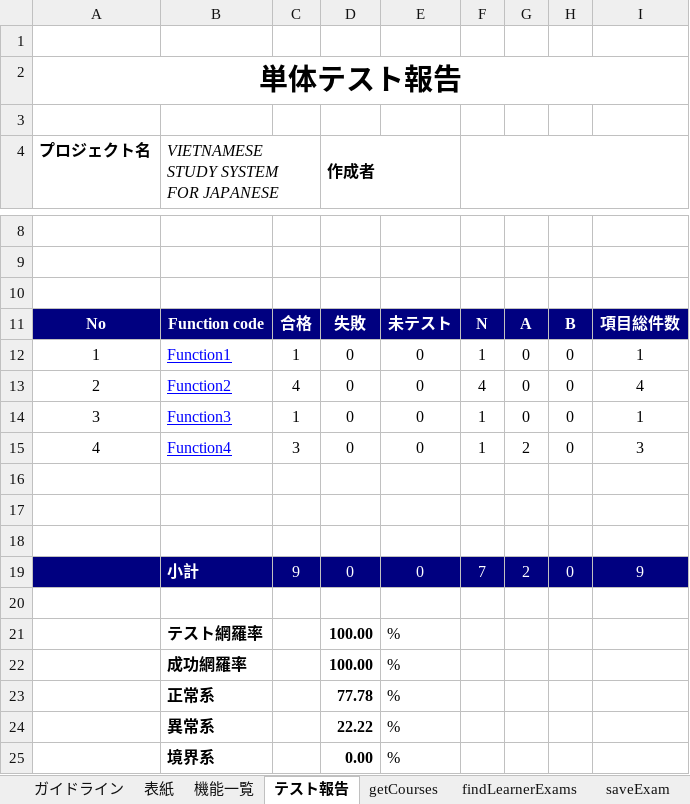
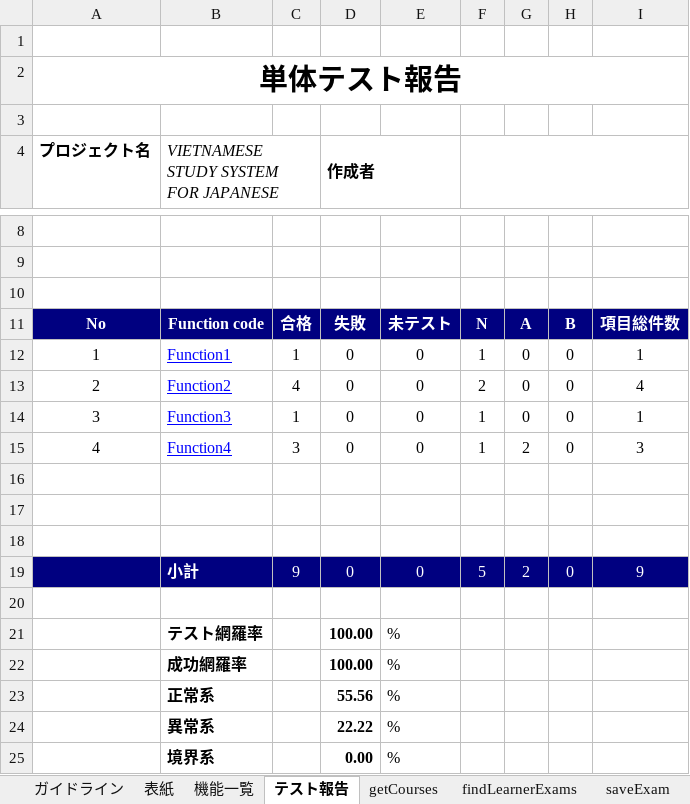
Before and after one commit to sangnvus/201605JS01, an Excel workbook: WIP/Users/LinhNH/Veazy_Unit_Test_Case/Veazy_Courses_And_ Exam_Unit_Test_Case.xlsx, sheet テスト報告, drawn as a sheet; only a part is shown, gaps mark what is left out; values as stored, in another font and other column widths than the file's, no borders; charts and pictures not drawn; the diff names each change by its address in the sheet, - before the commit and + after, or states it on an @@ line.

```diff
--- a/WIP/Users/LinhNH/Veazy_Unit_Test_Case/Veazy_Courses_And_ Exam_Unit_Test_Case.xlsx (sheet テスト報告)
+++ b/WIP/Users/LinhNH/Veazy_Unit_Test_Case/Veazy_Courses_And_ Exam_Unit_Test_Case.xlsx (sheet テスト報告)
-F13: 4
+F13: 2
-F19: 7
+F19: 5
-D23 (作成者): 77.78
+D23 (作成者): 55.56
```
Also changed, not shown: sheet findLearnerExams, charts or pictures, WIP/Users/LinhNH/Veazy_Unit_Test_Case/Veazy_Lesson_Unit-Test-Case.xlsx.
